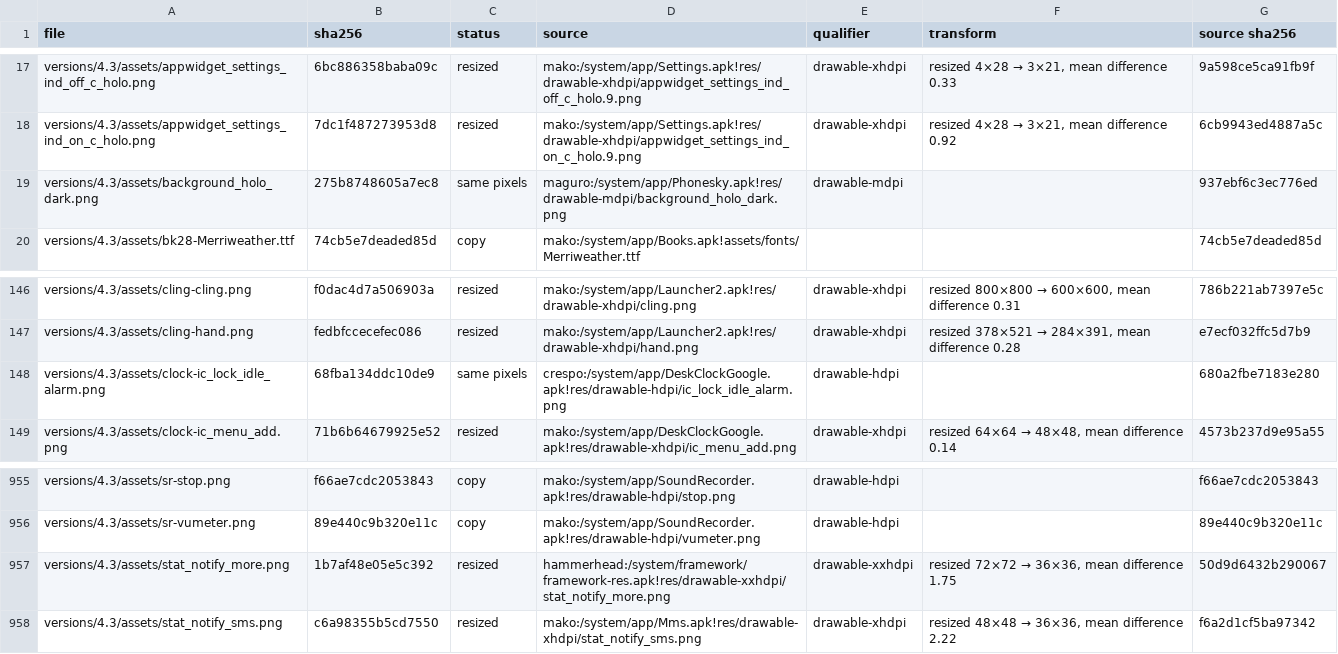
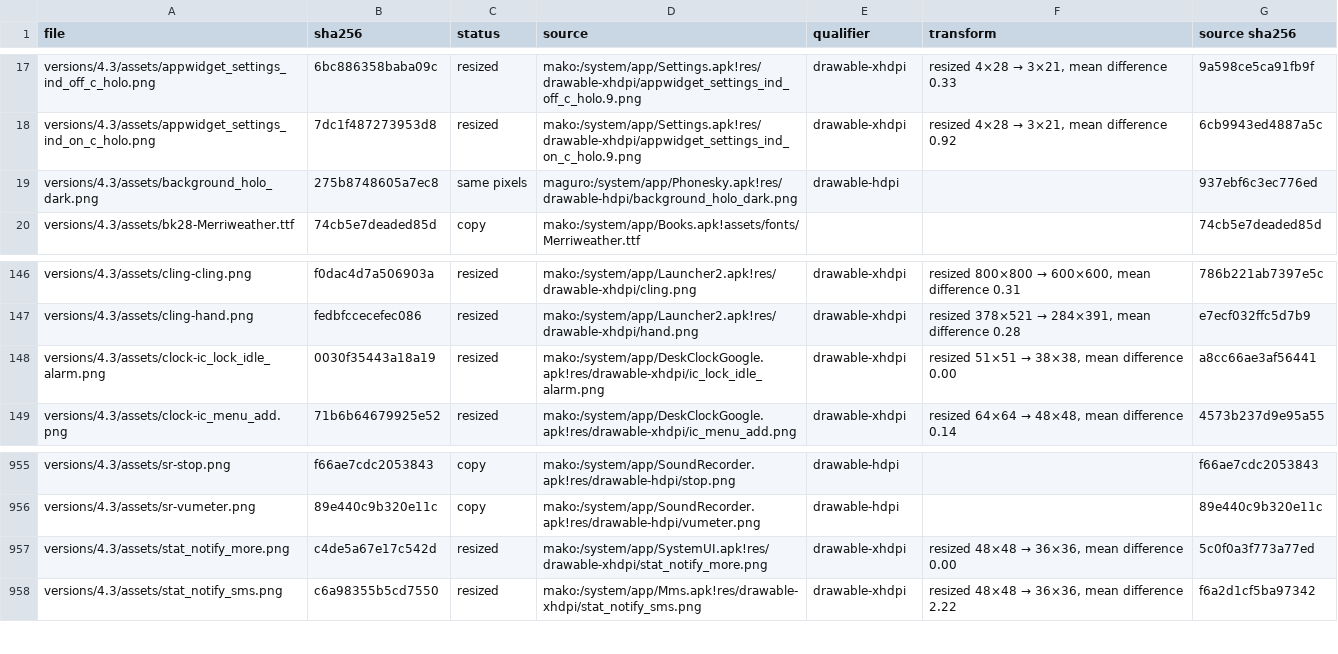
Before and after one commit to szabolevi98/android-simulator, a TSV file: docs/assets/4.3.tsv, drawn as a sheet; only a part is shown, gaps mark what is left out.

Commit message:
Audit point 12, new item (in part): the own image's graphics where a loaded file came from another release
Of the cross-release graphics the inventory found, 31 load when every app opens. Where the version's own image has the
same resource it replaces them: the 4.0.4 Camera and Gallery launcher icons (the Gingerbread ones before, now the Galaxy
Nexus CameraGoogle / GalleryGoogle icons), stat_notify_more on 4.0.4, 4.3 and 5.1.1 (KitKat's before) and the clock's
ic_lock_idle_alarm on 4.0.4, 4.3 and 4.4.4 (Gingerbread's before), at the files' previous sizes. The rest are listed in
the audit plan. The plan gains point 14 (owner's request): retake the landing thumbnails and redraw the cover at the end.

```diff
--- a/docs/assets/4.3.tsv
+++ b/docs/assets/4.3.tsv
@@ -18,3 +18,3 @@ versions/4.3/assets/appwidget_settings_ind_off_c_holo.png	6bc886358baba09c	resiz
 versions/4.3/assets/appwidget_settings_ind_on_c_holo.png	7dc1f487273953d8	resized	mako:/system/app/Settings.apk!res/drawable-xhdpi/appwidget_settings_ind_on_c_holo.9.png	drawable-xhdpi	resized 4×28 → 3×21, mean difference 0.92	6cb9943ed4887a5c
-versions/4.3/assets/background_holo_dark.png	275b8748605a7ec8	same pixels	maguro:/system/app/Phonesky.apk!res/drawable-mdpi/background_holo_dark.png	drawable-mdpi		937ebf6c3ec776ed
+versions/4.3/assets/background_holo_dark.png	275b8748605a7ec8	same pixels	maguro:/system/app/Phonesky.apk!res/drawable-hdpi/background_holo_dark.png	drawable-hdpi		937ebf6c3ec776ed
 versions/4.3/assets/bk28-Merriweather.ttf	74cb5e7deaded85d	copy	mako:/system/app/Books.apk!assets/fonts/Merriweather.ttf			74cb5e7deaded85d
@@ -147,3 +147,3 @@ versions/4.3/assets/cling-cling.png	f0dac4d7a506903a	resized	mako:/system/app/La
 versions/4.3/assets/cling-hand.png	fedbfccecefec086	resized	mako:/system/app/Launcher2.apk!res/drawable-xhdpi/hand.png	drawable-xhdpi	resized 378×521 → 284×391, mean difference 0.28	e7ecf032ffc5d7b9
-versions/4.3/assets/clock-ic_lock_idle_alarm.png	68fba134ddc10de9	same pixels	crespo:/system/app/DeskClockGoogle.apk!res/drawable-hdpi/ic_lock_idle_alarm.png	drawable-hdpi		680a2fbe7183e280
+versions/4.3/assets/clock-ic_lock_idle_alarm.png	0030f35443a18a19	resized	mako:/system/app/DeskClockGoogle.apk!res/drawable-xhdpi/ic_lock_idle_alarm.png	drawable-xhdpi	resized 51×51 → 38×38, mean difference 0.00	a8cc66ae3af56441
 versions/4.3/assets/clock-ic_menu_add.png	71b6b64679925e52	resized	mako:/system/app/DeskClockGoogle.apk!res/drawable-xhdpi/ic_menu_add.png	drawable-xhdpi	resized 64×64 → 48×48, mean difference 0.14	4573b237d9e95a55
@@ -956,3 +956,3 @@ versions/4.3/assets/sr-stop.png	f66ae7cdc2053843	copy	mako:/system/app/SoundReco
 versions/4.3/assets/sr-vumeter.png	89e440c9b320e11c	copy	mako:/system/app/SoundRecorder.apk!res/drawable-hdpi/vumeter.png	drawable-hdpi		89e440c9b320e11c
-versions/4.3/assets/stat_notify_more.png	1b7af48e05e5c392	resized	hammerhead:/system/framework/framework-res.apk!res/drawable-xxhdpi/stat_notify_more.png	drawable-xxhdpi	resized 72×72 → 36×36, mean difference 1.75	50d9d6432b290067
+versions/4.3/assets/stat_notify_more.png	c4de5a67e17c542d	resized	mako:/system/app/SystemUI.apk!res/drawable-xhdpi/stat_notify_more.png	drawable-xhdpi	resized 48×48 → 36×36, mean difference 0.00	5c0f0a3f773a77ed
 versions/4.3/assets/stat_notify_sms.png	c6a98355b5cd7550	resized	mako:/system/app/Mms.apk!res/drawable-xhdpi/stat_notify_sms.png	drawable-xhdpi	resized 48×48 → 36×36, mean difference 2.22	f6a2d1cf5ba97342
```
Also changed, not shown: docs/assets/4.0.4.tsv, docs/assets/4.4.4.tsv, 12 other files.
